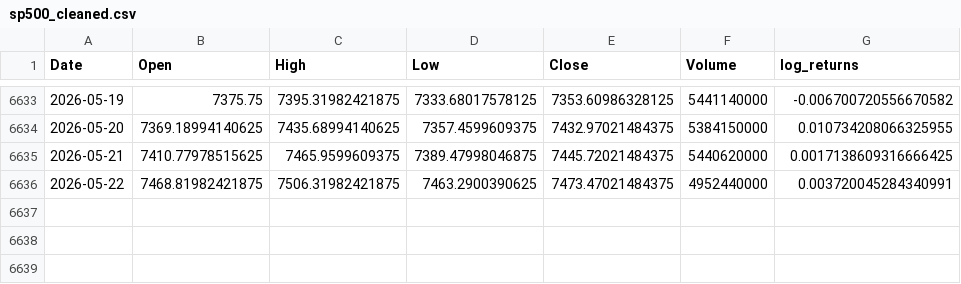
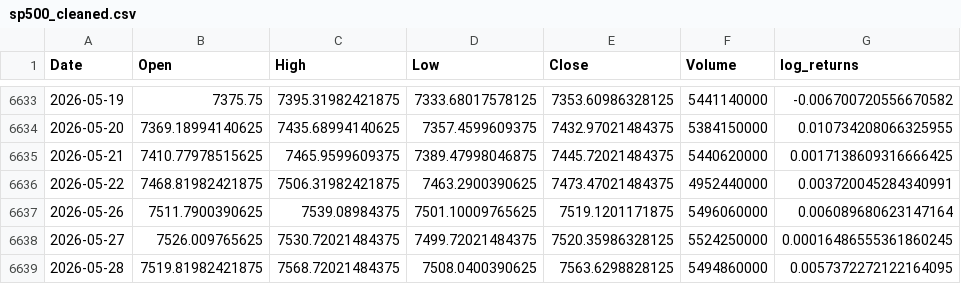
Before and after one commit to Mena-Beshara/sp500-market-intelligence-system, a CSV file: data/sp500_cleaned.csv, drawn as a sheet; only a part is shown, gaps mark what is left out.

```diff
--- a/data/sp500_cleaned.csv
+++ b/data/sp500_cleaned.csv
@@ -6636 +6636,4 @@ Date,Open,High,Low,Close,Volume,log_returns
 2026-05-22,7468.81982421875,7506.31982421875,7463.2900390625,7473.47021484375,4952440000,0.003720045284340991
+2026-05-26,7511.7900390625,7539.08984375,7501.10009765625,7519.1201171875,5496060000,0.006089680623147164
+2026-05-27,7526.009765625,7530.72021484375,7499.72021484375,7520.35986328125,5524250000,0.00016486555361860245
+2026-05-28,7519.81982421875,7568.72021484375,7508.0400390625,7563.6298828125,5494860000,0.0057372272122164095
```
Also changed, not shown: 11 other files.
